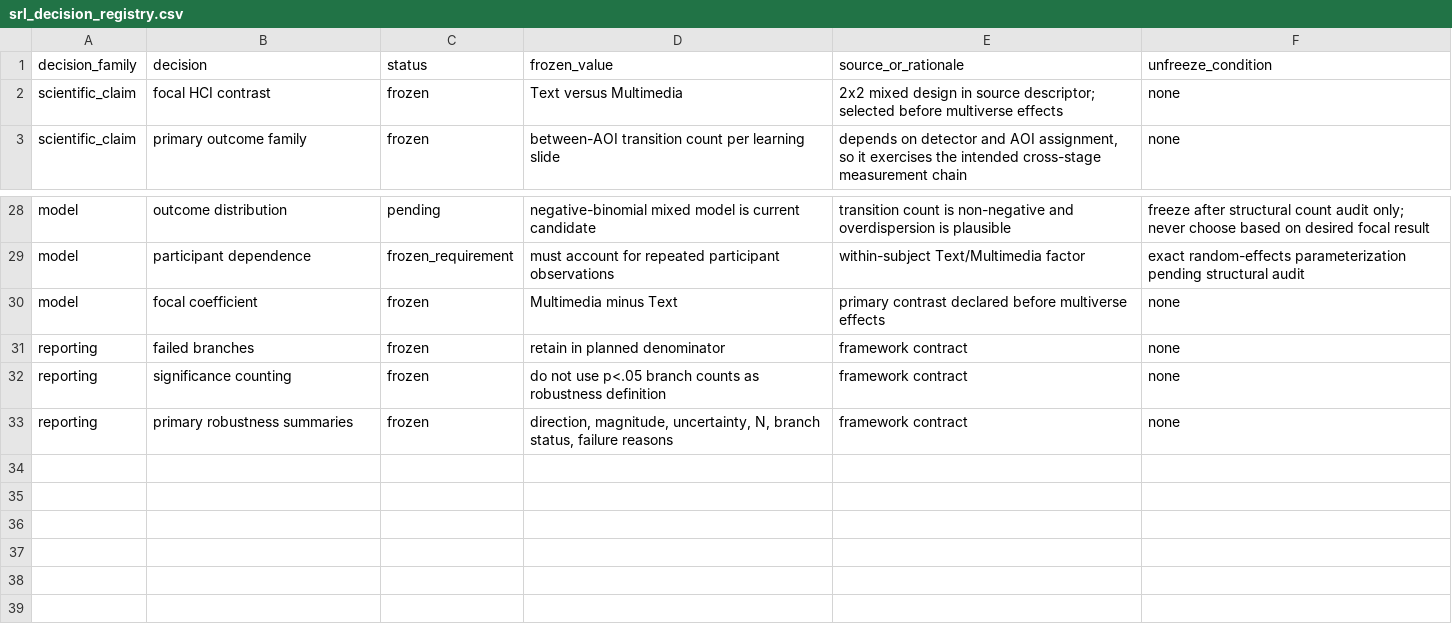
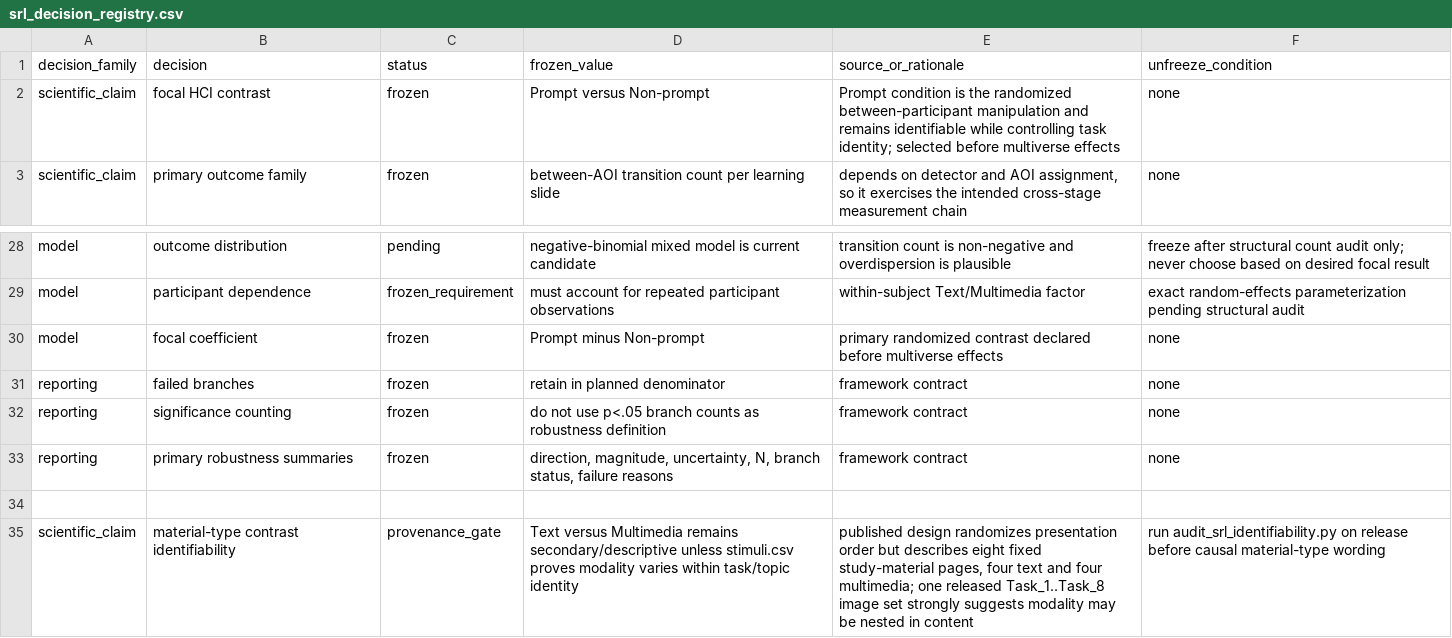
Before and after one commit to stefanosbalaskas/eyeprocesspy, a CSV file: research/gaze_claim_robustness/srl_decision_registry.csv, drawn as a sheet; only a part is shown, gaps mark what is left out.

Commit message:
Make randomized prompt contrast the primary SRL claim

```diff
--- a/research/gaze_claim_robustness/srl_decision_registry.csv
+++ b/research/gaze_claim_robustness/srl_decision_registry.csv
@@ -1,3 +1,3 @@
 decision_family,decision,status,frozen_value,source_or_rationale,unfreeze_condition
-"scientific_claim","focal HCI contrast","frozen","Text versus Multimedia","2x2 mixed design in source descriptor; selected before multiverse effects","none"
+"scientific_claim","focal HCI contrast","frozen","Prompt versus Non-prompt","Prompt condition is the randomized between-participant manipulation and remains identifiable while controlling task identity; selected before multiverse effects","none"
 "scientific_claim","primary outcome family","frozen","between-AOI transition count per learning slide","depends on detector and AOI assignment, so it exercises the intended cross-stage measurement chain","none"
@@ -29,3 +29,3 @@ decision_family,decision,status,frozen_value,source_or_rationale,unfreeze_condit
 "model","participant dependence","frozen_requirement","must account for repeated participant observations","within-subject Text/Multimedia factor","exact random-effects parameterization pending structural audit"
-"model","focal coefficient","frozen","Multimedia minus Text","primary contrast declared before multiverse effects","none"
+"model","focal coefficient","frozen","Prompt minus Non-prompt","primary randomized contrast declared before multiverse effects","none"
 "reporting","failed branches","frozen","retain in planned denominator","framework contract","none"
@@ -33 +33,3 @@ decision_family,decision,status,frozen_value,source_or_rationale,unfreeze_condit
 "reporting","primary robustness summaries","frozen","direction, magnitude, uncertainty, N, branch status, failure reasons","framework contract","none"
+
+"scientific_claim","material-type contrast identifiability","provenance_gate","Text versus Multimedia remains secondary/descriptive unless stimuli.csv proves modality varies within task/topic identity","published design randomizes presentation order but describes eight fixed study-material pages, four text and four multimedia; one released Task_1..Task_8 image set strongly suggests modality may be nested in content","run audit_srl_identifiability.py on release before causal material-type wording"
```
